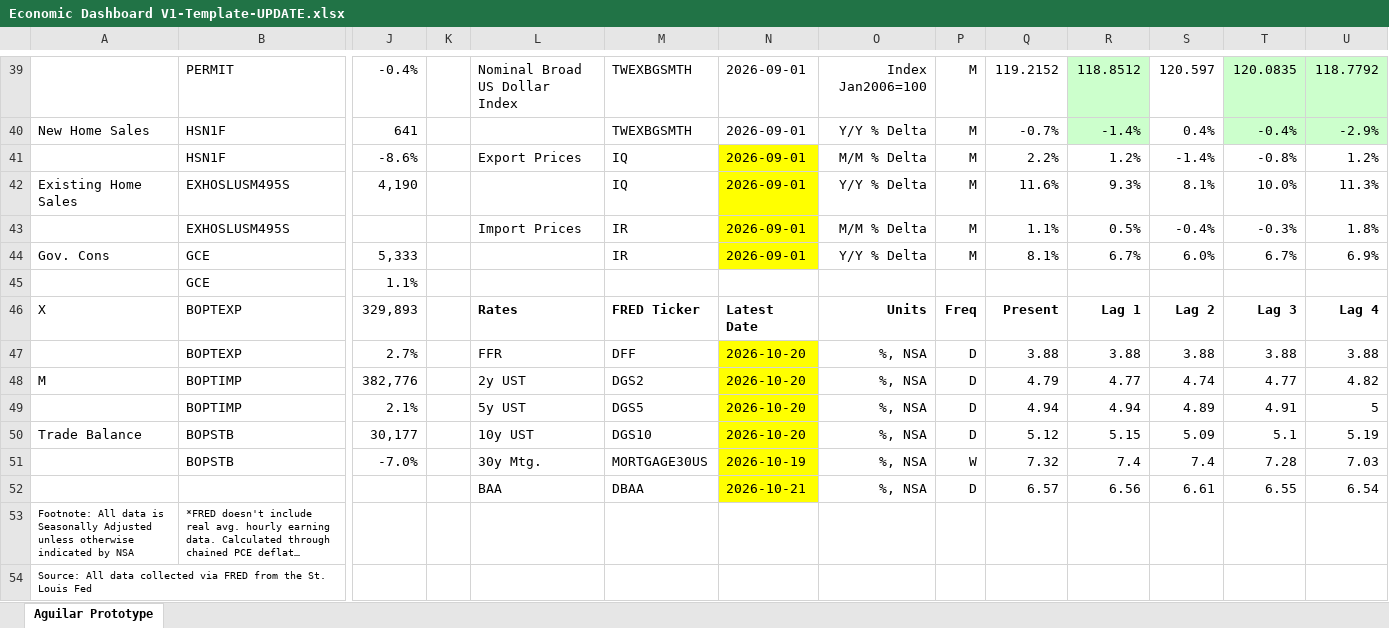
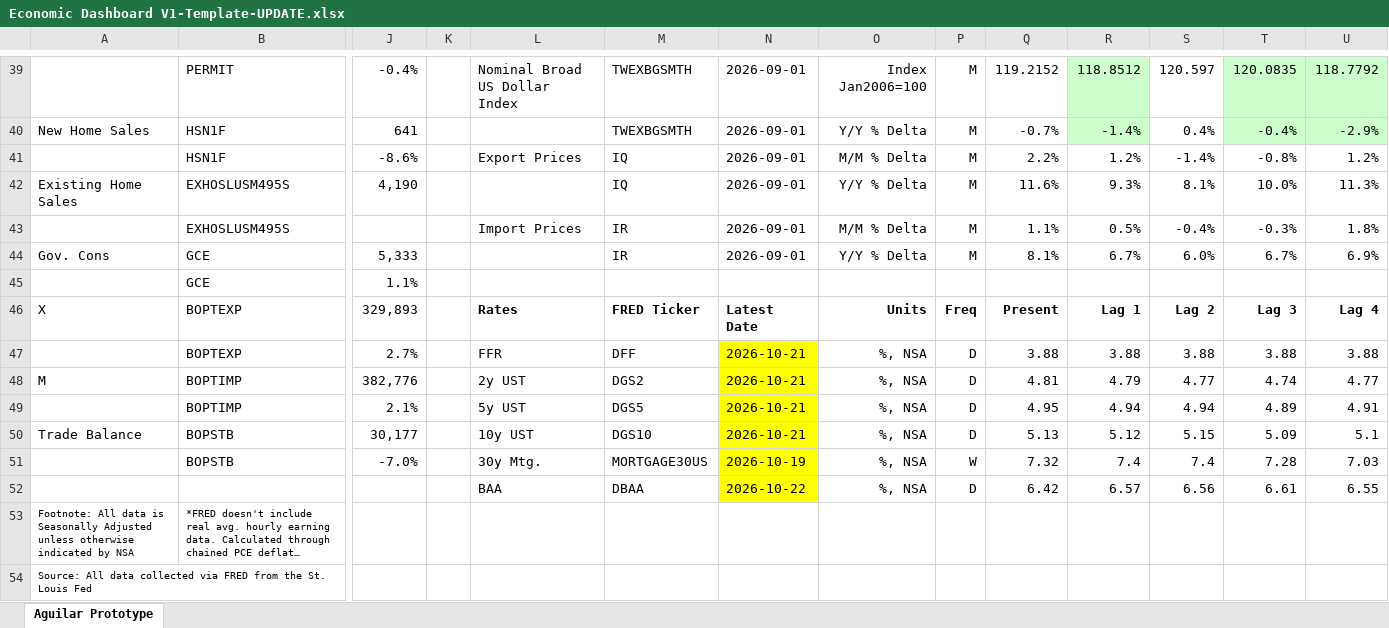
Before and after one commit to BlueMarginalist/MacroDashBoard, an Excel workbook: MacroDashboard Versions/Economic Dashboard V1-Template-UPDATE.xlsx, sheet Aguilar Prototype, drawn as a sheet; only a part is shown, gaps mark what is left out; long unchanged cells end in …; values as stored, in another font and other column widths than the file's, no borders; removed rows and columns are numbered as before the commit, all else as after; rows hold the shown columns only; the diff covers the shown part only; the diff names each change by its address in the sheet, - before the commit and + after, or states it on an @@ line.

```diff
--- a/MacroDashboard Versions/Economic Dashboard V1-Template-UPDATE.xlsx (sheet Aguilar Prototype)
+++ b/MacroDashboard Versions/Economic Dashboard V1-Template-UPDATE.xlsx (sheet Aguilar Prototype)
-N41:N44 fill: #FFFF00
+N41:N44 fill: none
-N47:N50: 2026-10-20
+N47:N50: 2026-10-21
-Q48: 4.79
+Q48: 4.81
-R48: 4.77
+R48: 4.79
-S48: 4.74
+S48: 4.77
-T48: 4.77
+T48: 4.74
-U48: 4.82
+U48: 4.77
-Q49: 4.94
+Q49: 4.95
-S49: 4.89
+S49: 4.94
-T49: 4.91
+T49: 4.89
-U49: 5
+U49: 4.91
-Q50: 5.12
+Q50: 5.13
-R50: 5.15
+R50: 5.12
-S50: 5.09
+S50: 5.15
-T50: 5.1
+T50: 5.09
-U50: 5.19
+U50: 5.1
-row 52:  |  |  |  | BAA | DBAA | 2026-10-21 | %, NSA | D | 6.57 | 6.56 | 6.61 | 6.55 | 6.54
+row 52:  |  |  |  | BAA | DBAA | 2026-10-22 | %, NSA | D | 6.42 | 6.57 | 6.56 | 6.61 | 6.55
```
Also changed, not shown: 16 edited cells and cell formats elsewhere in this sheet, 6 other files.
